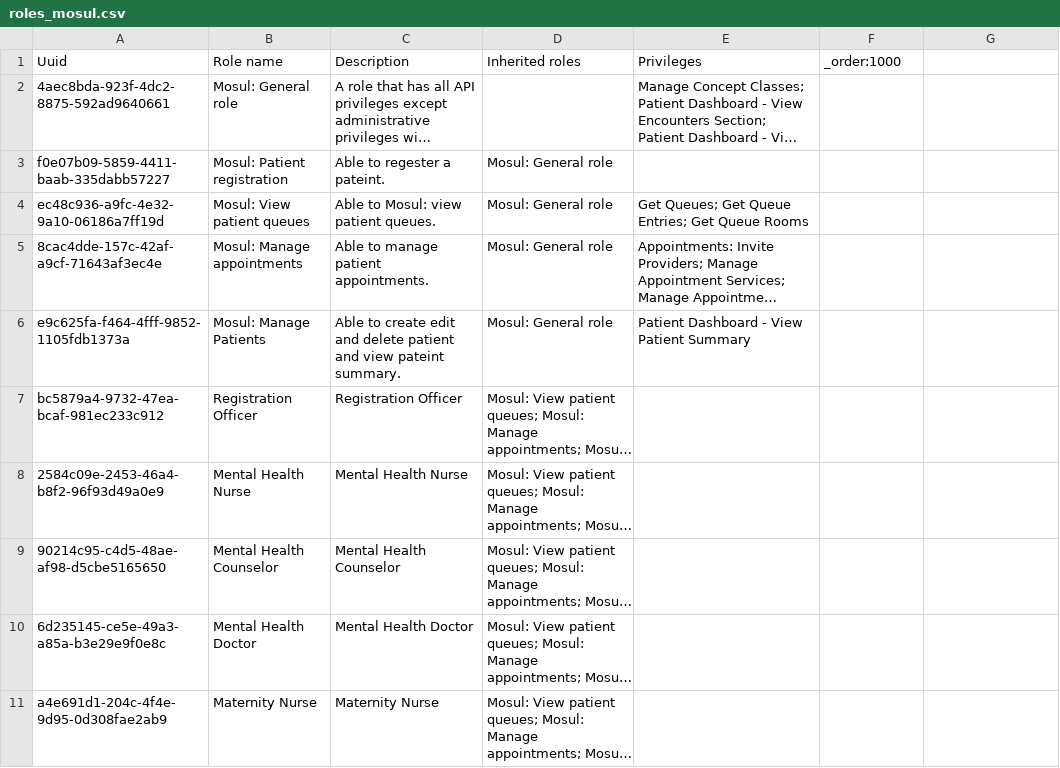
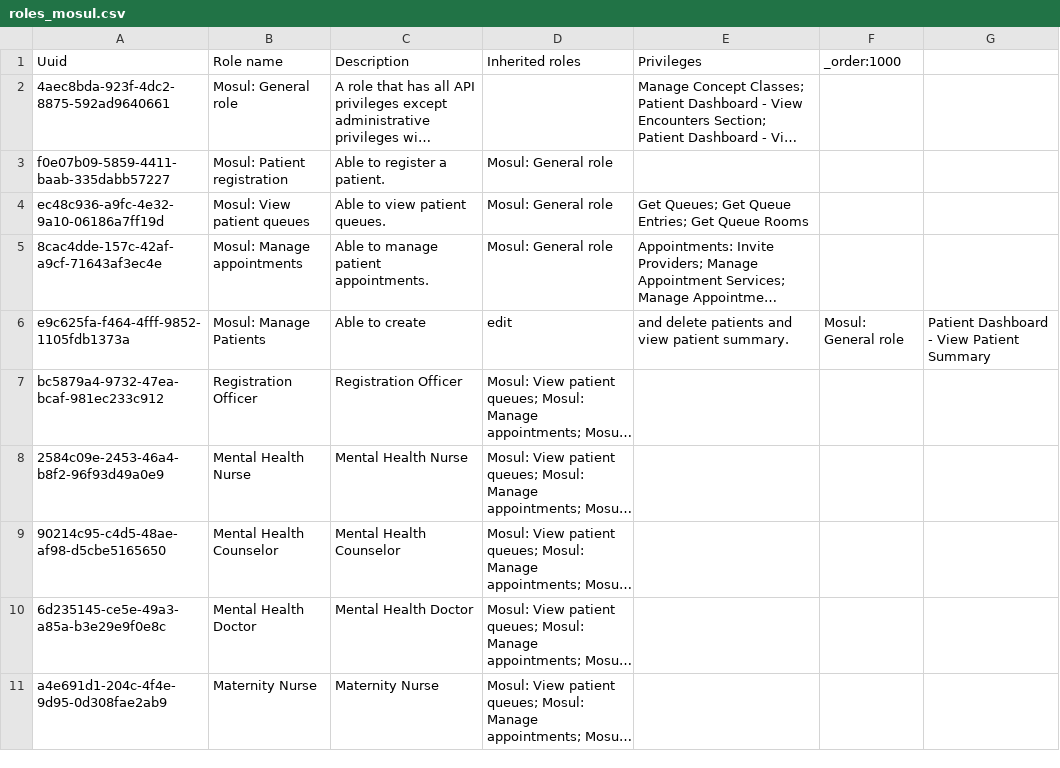
Before and after one commit to MSF-OCG/LIME-EMR, a CSV file: sites/mosul/configs/openmrs/initializer_config/roles/roles_mosul.csv, drawn as a sheet; long unchanged cells end in …; the diff names each change by its address in the sheet, - before the commit and + after, or states it on an @@ line.

```diff
--- a/sites/mosul/configs/openmrs/initializer_config/roles/roles_mosul.csv
+++ b/sites/mosul/configs/openmrs/initializer_config/roles/roles_mosul.csv
-C3 (Description): Able to regester a pateint.
+C3 (Description): Able to register a patient.
-C4 (Description): Able to Mosul: view patient queues.
+C4 (Description): Able to view patient queues.
-C6 (Description): Able to create edit and delete patient and view pateint summary.
+C6 (Description): Able to create
-D6 (Inherited roles): Mosul: General role
+D6 (Inherited roles): edit
-E6 (Privileges): Patient Dashboard - View Patient Summary
+E6 (Privileges): and delete patients and view patient summary.
-F6 (_order:1000): (empty)
+F6 (_order:1000): Mosul: General role
-G6: (empty)
+G6: Patient Dashboard - View Patient Summary
```
Also changed, not shown: distro/configs/openmrs/initializer_config/privileges/privileges_core-demo.csv, sites/mosul/configs/openmrs/initializer_config/privileges/patient_chart_privileges.csv, 1 other file.
